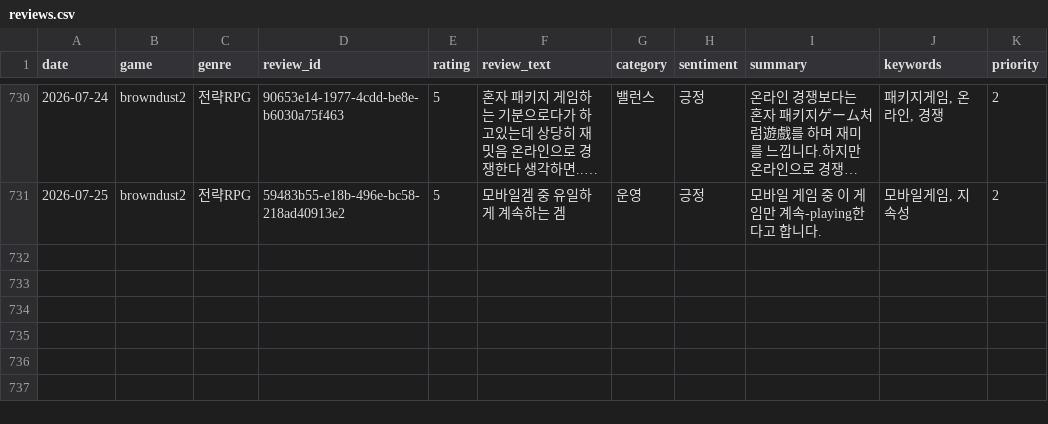
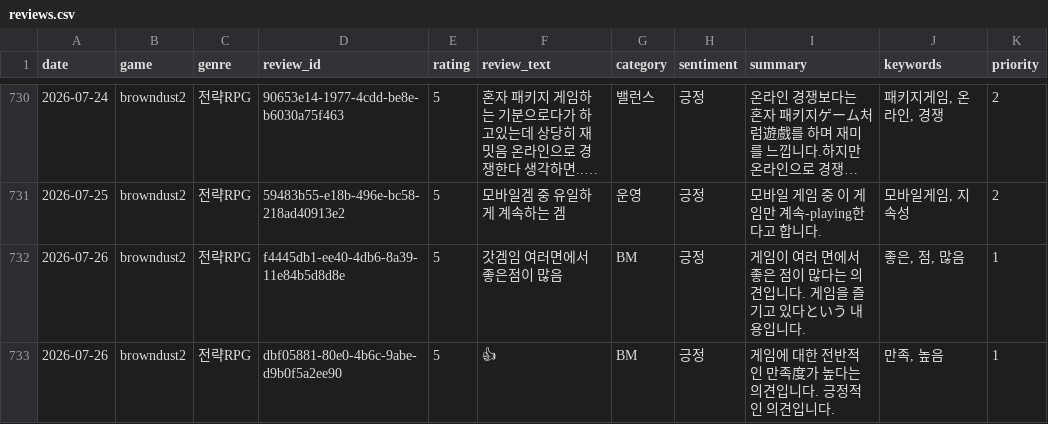
Before and after one commit to roid-eng/game-voc-analyzer, a CSV file: data/reviews.csv, drawn as a sheet; only a part is shown, gaps mark what is left out; long unchanged cells end in ….

```diff
--- a/data/reviews.csv
+++ b/data/reviews.csv
@@ -731 +731,3 @@ date,game,genre,review_id,rating,review_text,category,sentiment,summary,keywords
 2026-07-25,browndust2,전략RPG,59483b55-e18b-496e-bc58-218ad40913e2,5,모바일겜 중 유일하게 계속하는 겜,운영,긍정,모바일 게임 중 이 게임만 계속-playing한다고 합니다.,"모바일게임, 지속성",2
+2026-07-26,browndust2,전략RPG,f4445db1-ee40-4db6-8a39-11e84b5d8d8e,5,갓겜임 여러면에서 좋은점이 많음,BM,긍정,게임이 여러 면에서 좋은 점이 많다는 의견입니다. 게임을 즐기고 있다という 내용입니다.,"좋은, 점, 많음",1
+2026-07-26,browndust2,전략RPG,dbf05881-80e0-4b6c-9abe-d9b0f5a2ee90,5,👍,BM,긍정,게임에 대한 전반적인 만족度가 높다는 의견입니다. 긍정적인 의견입니다.,"만족, 높음",1
```
Also changed, not shown: 1 other file.
